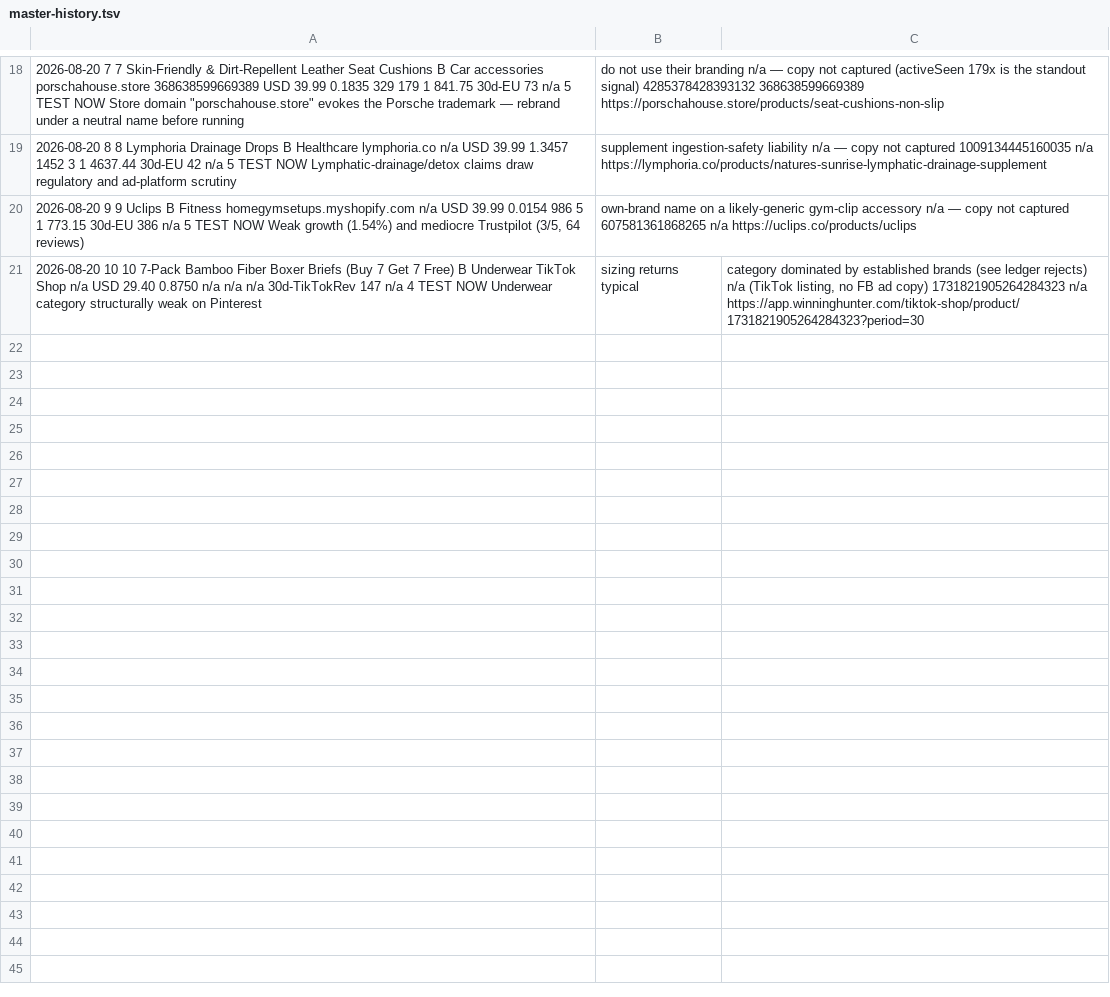
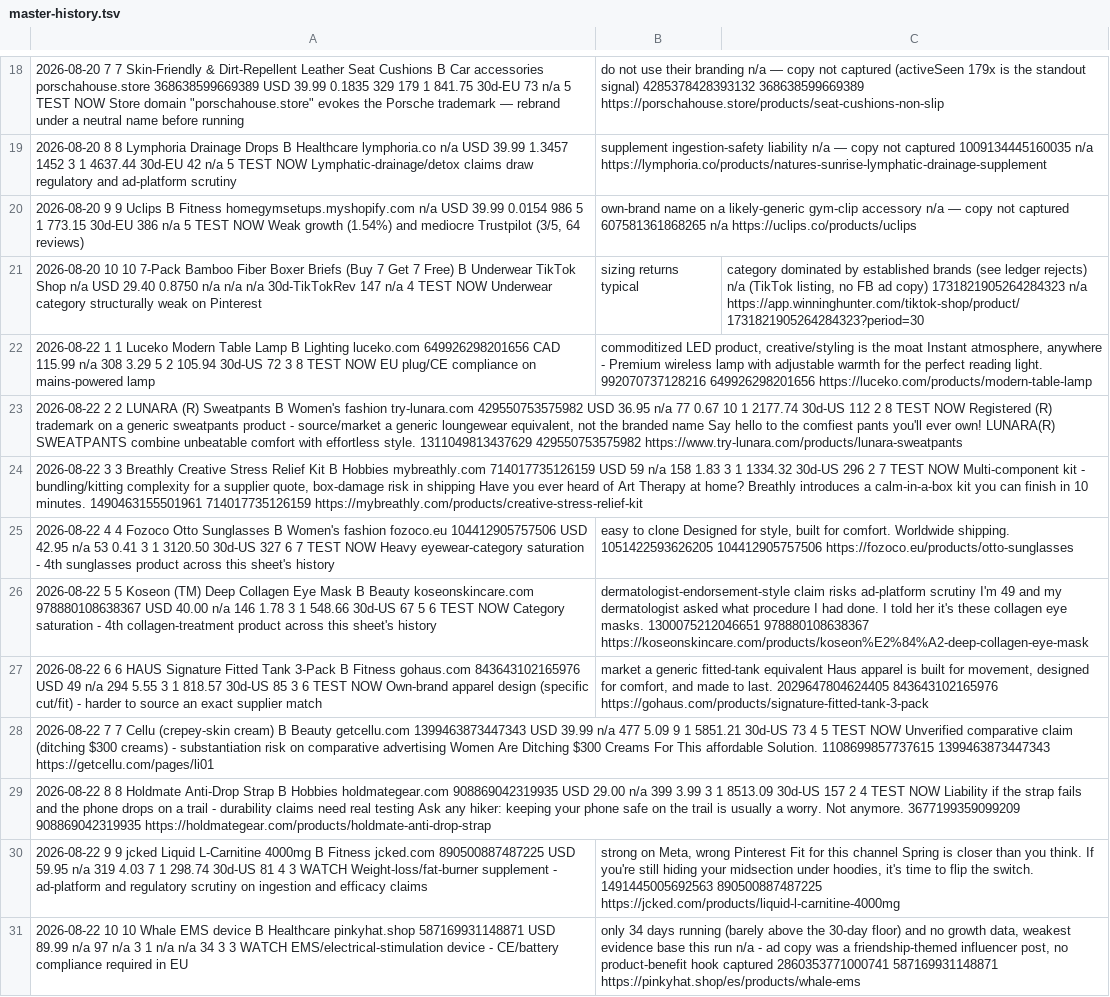
Before and after one commit to belladonnaeloja-dev/urban-octo-tribble, a TSV file: .claude/skills/find-winning-products/master-history.tsv, drawn as a sheet; only a part is shown, gaps mark what is left out; the diff names each change by its address in the sheet, - before the commit and + after, or states it on an @@ line.

```diff
--- a/.claude/skills/find-winning-products/master-history.tsv
+++ b/.claude/skills/find-winning-products/master-history.tsv
+row 22: 2026-08-22 1 1 Luceko Modern Table Lamp B Lighting luceko.com 649926298201656 CAD 115.99 n/a 308 3.29 5 2 105.94 30d-US 72 3 8 TEST NOW EU plug/CE compliance on mains-powered lamp | commoditized LED product, creative/styling is the moat Instant atmosphere, anywhere - Premium wireless lamp with adjustable warmth for the perfect reading light. 992070737128216 649926298201656 https://luceko.com/products/modern-table-lamp
+row 23: 2026-08-22 2 2 LUNARA (R) Sweatpants B Women's fashion try-lunara.com 429550753575982 USD 36.95 n/a 77 0.67 10 1 2177.74 30d-US 112 2 8 TEST NOW Registered (R) trademark on a generic sweatpants product - source/market a generic loungewear equivalent, not the branded name Say hello to the comfiest pants you'll ever own! LUNARA(R) SWEATPANTS combine unbeatable comfort with effortless style. 1311049813437629 429550753575982 https://www.try-lunara.com/products/lunara-sweatpants
+row 24: 2026-08-22 3 3 Breathly Creative Stress Relief Kit B Hobbies mybreathly.com 714017735126159 USD 59 n/a 158 1.83 3 1 1334.32 30d-US 296 2 7 TEST NOW Multi-component kit - bundling/kitting complexity for a supplier quote, box-damage risk in shipping Have you ever heard of Art Therapy at home? Breathly introduces a calm-in-a-box kit you can finish in 10 minutes. 1490463155501961 714017735126159 https://mybreathly.com/products/creative-stress-relief-kit
+row 25: 2026-08-22 4 4 Fozoco Otto Sunglasses B Women's fashion fozoco.eu 104412905757506 USD 42.95 n/a 53 0.41 3 1 3120.50 30d-US 327 6 7 TEST NOW Heavy eyewear-category saturation - 4th sunglasses product across this sheet's history | easy to clone Designed for style, built for comfort. Worldwide shipping. 1051422593626205 104412905757506 https://fozoco.eu/products/otto-sunglasses
+row 26: 2026-08-22 5 5 Koseon (TM) Deep Collagen Eye Mask B Beauty koseonskincare.com 978880108638367 USD 40.00 n/a 146 1.78 3 1 548.66 30d-US 67 5 6 TEST NOW Category saturation - 4th collagen-treatment product across this sheet's history | dermatologist-endorsement-style claim risks ad-platform scrutiny I'm 49 and my dermatologist asked what procedure I had done. I told her it's these collagen eye masks. 1300075212046651 978880108638367 https://koseonskincare.com/products/koseon%E2%84%A2-deep-collagen-eye-mask
+row 27: 2026-08-22 6 6 HAUS Signature Fitted Tank 3-Pack B Fitness gohaus.com 843643102165976 USD 49 n/a 294 5.55 3 1 818.57 30d-US 85 3 6 TEST NOW Own-brand apparel design (specific cut/fit) - harder to source an exact supplier match | market a generic fitted-tank equivalent Haus apparel is built for movement, designed for comfort, and made to last. 2029647804624405 843643102165976 https://gohaus.com/products/signature-fitted-tank-3-pack
+row 28: 2026-08-22 7 7 Cellu (crepey-skin cream) B Beauty getcellu.com 1399463873447343 USD 39.99 n/a 477 5.09 9 1 5851.21 30d-US 73 4 5 TEST NOW Unverified comparative claim (ditching $300 creams) - substantiation risk on comparative advertising Women Are Ditching $300 Creams For This affordable Solution. 1108699857737615 1399463873447343 https://getcellu.com/pages/li01
+row 29: 2026-08-22 8 8 Holdmate Anti-Drop Strap B Hobbies holdmategear.com 908869042319935 USD 29.00 n/a 399 3.99 3 1 8513.09 30d-US 157 2 4 TEST NOW Liability if the strap fails and the phone drops on a trail - durability claims need real testing Ask any hiker: keeping your phone safe on the trail is usually a worry. Not anymore. 3677199359099209 908869042319935 https://holdmategear.com/products/holdmate-anti-drop-strap
+row 30: 2026-08-22 9 9 jcked Liquid L-Carnitine 4000mg B Fitness jcked.com 890500887487225 USD 59.95 n/a 319 4.03 7 1 298.74 30d-US 81 4 3 WATCH Weight-loss/fat-burner supplement - ad-platform and regulatory scrutiny on ingestion and efficacy claims | strong on Meta, wrong Pinterest Fit for this channel Spring is closer than you think. If you're still hiding your midsection under hoodies, it's time to flip the switch. 1491445005692563 890500887487225 https://jcked.com/products/liquid-l-carnitine-4000mg
+row 31: 2026-08-22 10 10 Whale EMS device B Healthcare pinkyhat.shop 587169931148871 USD 89.99 n/a 97 n/a 3 1 n/a n/a 34 3 3 WATCH EMS/electrical-stimulation device - CE/battery compliance required in EU | only 34 days running (barely above the 30-day floor) and no growth data, weakest evidence base this run n/a - ad copy was a friendship-themed influencer post, no product-benefit hook captured 2860353771000741 587169931148871 https://pinkyhat.shop/es/products/whale-ems
```
Also changed, not shown: 1 other file.
